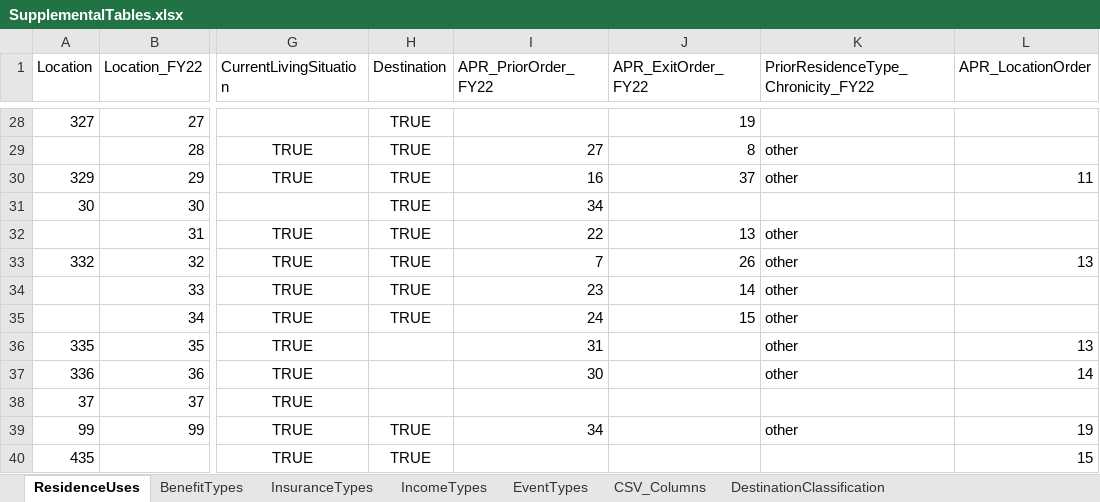
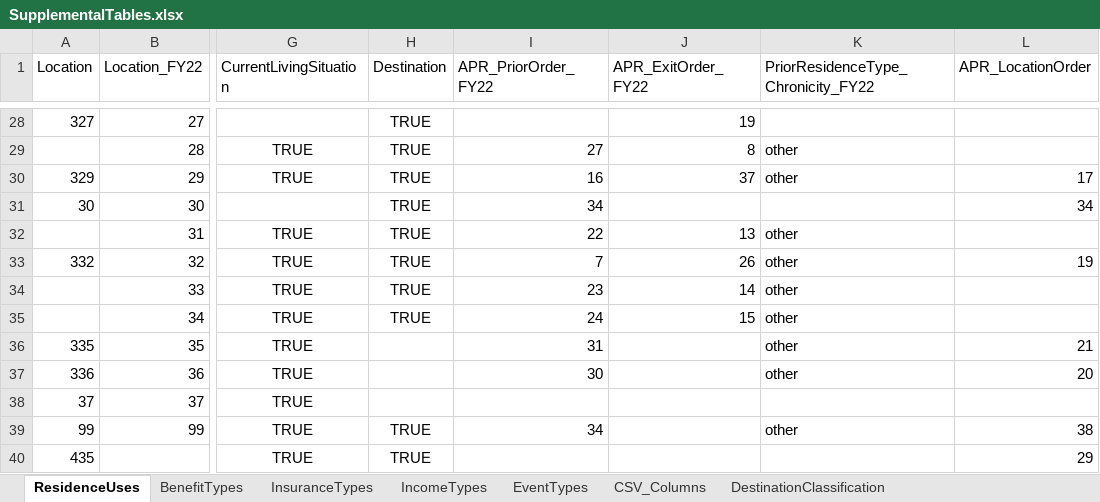
Before and after one commit to HUD-Data-Lab/DataLab, an Excel workbook: SupplementalTables.xlsx, sheet ResidenceUses, drawn as a sheet; only a part is shown, gaps mark what is left out; values as stored, in another font and other column widths than the file's, no borders; the diff covers the shown part only; the diff names each change by its address in the sheet, - before the commit and + after, or states it on an @@ line.

```diff
--- a/SupplementalTables.xlsx (sheet ResidenceUses)
+++ b/SupplementalTables.xlsx (sheet ResidenceUses)
-L30 (APR_LocationOrder): 11
+L30 (APR_LocationOrder): 17
-L31 (APR_LocationOrder): (empty)
+L31 (APR_LocationOrder): 34
-L33 (APR_LocationOrder): 13
+L33 (APR_LocationOrder): 19
-L36 (APR_LocationOrder): 13
+L36 (APR_LocationOrder): 21
-L37 (APR_LocationOrder): 14
+L37 (APR_LocationOrder): 20
-L39 (APR_LocationOrder): 19
+L39 (APR_LocationOrder): 38
-L40 (APR_LocationOrder): 15
+L40 (APR_LocationOrder): 29
```
Also changed, not shown: 23 edited cells elsewhere in this sheet, 3 other files.
